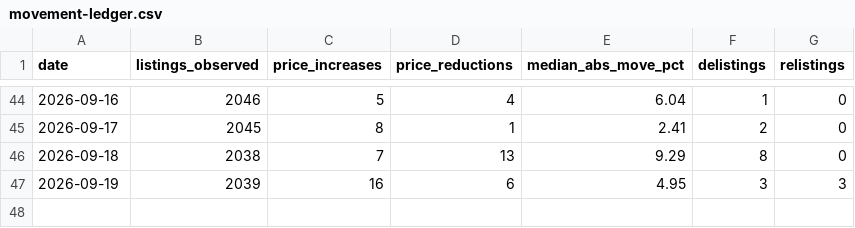
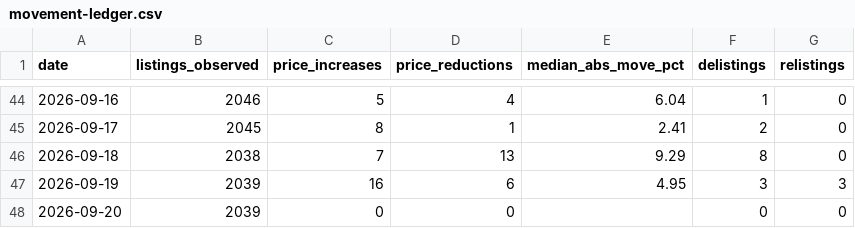
Before and after one commit to HenrikKolstad/avena-terminal, a CSV file: public/open-data/movement-ledger.csv, drawn as a sheet; only a part is shown, gaps mark what is left out.

Commit message:
chore(corpus): nightly open-data rebuild [skip ci]

```diff
--- a/public/open-data/movement-ledger.csv
+++ b/public/open-data/movement-ledger.csv
@@ -47 +47,2 @@ date,listings_observed,price_increases,price_reductions,median_abs_move_pct,deli
 2026-09-19,2039,16,6,4.95,3,3
+2026-09-20,2039,0,0,,0,0
```
Also changed, not shown: 2 other files.
